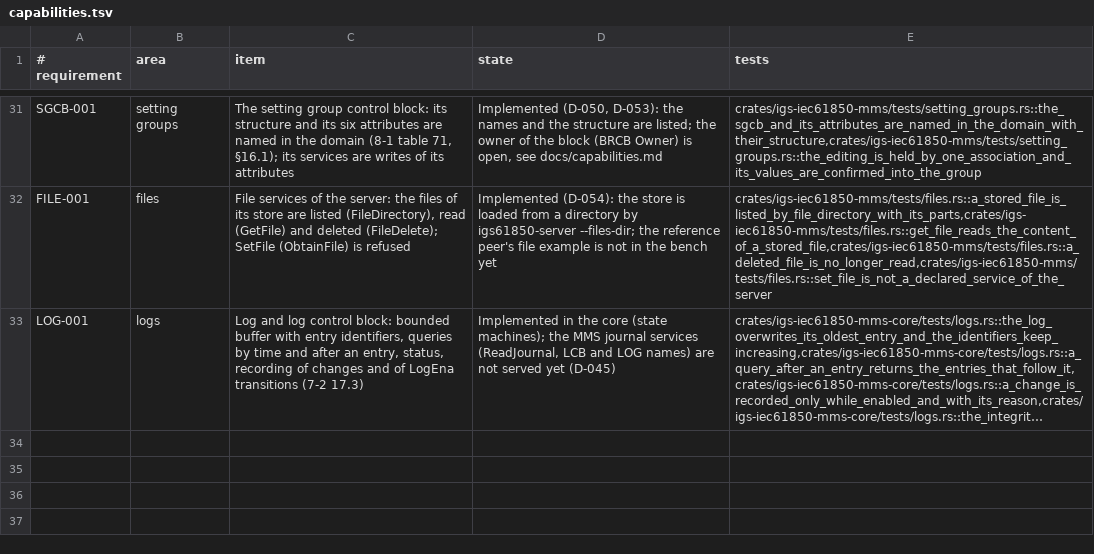
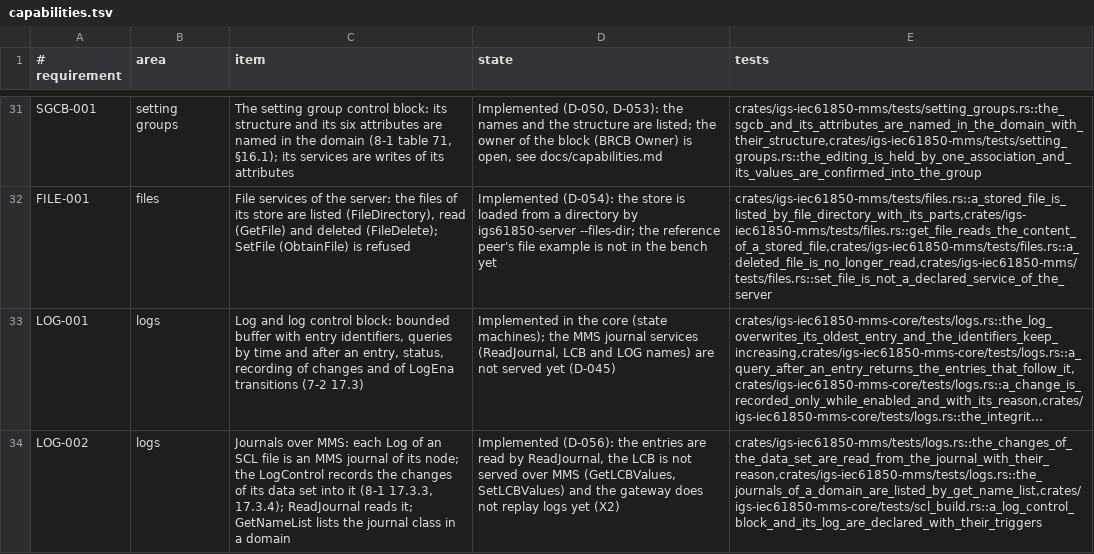
Before and after one commit to aklira/igs-iec61850-mms, a TSV file: docs/capabilities.tsv, drawn as a sheet; only a part is shown, gaps mark what is left out; long unchanged cells end in …; the diff names each change by its address in the sheet, - before the commit and + after, or states it on an @@ line.

Commit message:
X2: journals over MMS: each Log of an SCL file is a journal, the LogControl records into it (D-056)
- SCL: LogControl and Log are declared (Configuration.logs, Configuration.journals); a block whose logName names no Log of its node is refused (SCL-003).
- Served: each Log is an MMS journal of its node (capacity 512). A block with logEna records the changes of its data set: the transition of LogEna is the first entry (EVENT-DATA), a change is an entry with the reference, the value and the reason code (8-1 Table 77, §17.3.3.4).
- ReadJournal reads the entries; the server declares the log services.
- reason_bits is public in the core, for the reason codes of the entries.

Not done: the LCB over MMS (GetLCBValues, SetLCBValues), the gateway replay, the bench rows (docs/ai-log/X2.md).

Tests: tests/logs.rs (ReadJournal, GetNameList of the journal class), scl_build.rs (the declaration and the dangling reference).

```diff
--- a/docs/capabilities.tsv
+++ b/docs/capabilities.tsv
+row 34: LOG-002 | logs | Journals over MMS: each Log of an SCL file is an MMS journal of its node; the LogControl records the changes of its data set into it (8-1 17.3.3, 17.3.4); ReadJournal reads it; GetNameList lists the journal class in a domain | Implemented (D-056): the entries are read by ReadJournal, the LCB is not served over MMS (GetLCBValues, SetLCBValues) and the gateway does not replay logs yet (X2) | crates/igs-iec61850-mms/tests/logs.rs::the_changes_of_the_data_set_are_read_from_the_journal_with_their_reason,crates/igs-iec61850-mms/tests/logs.rs::the_journals_of_a_domain_are_listed_by_get_name_list,crates/igs-iec61850-mms-core/tests/scl_build.rs::a_log_control_block_and_its_log_are_declared_with_their_triggers
```
Also changed, not shown: 10 other files.
